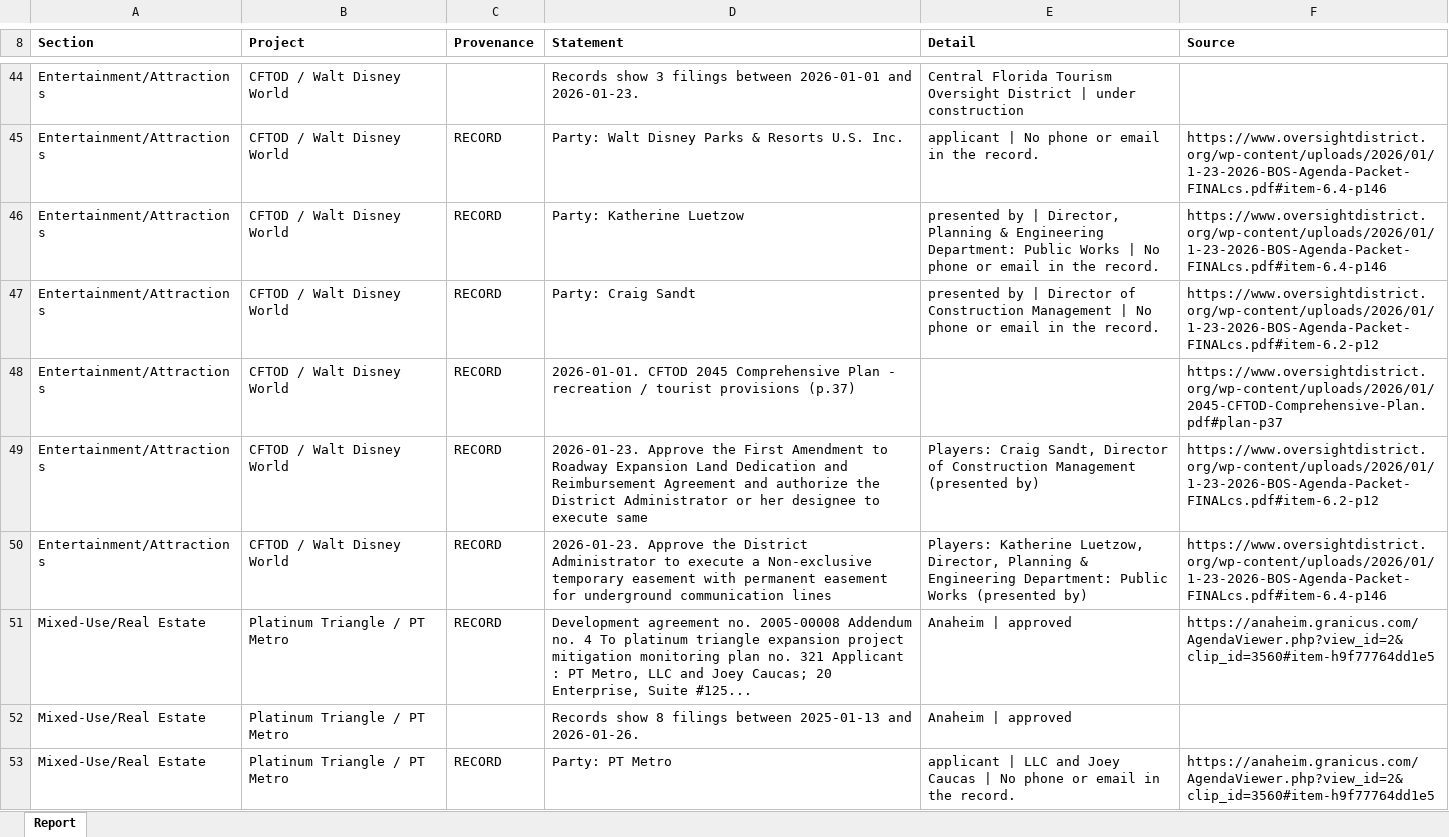
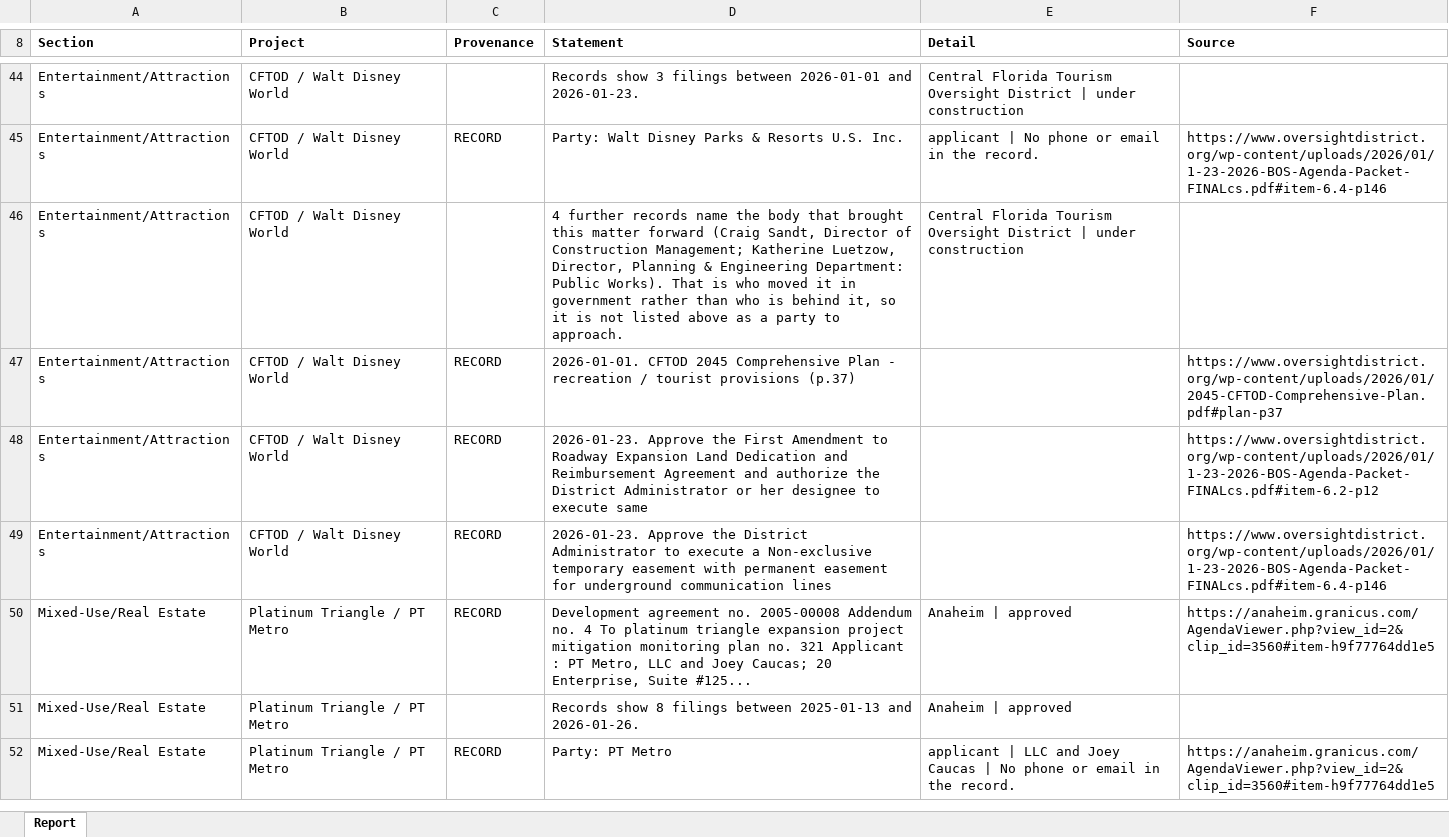
Before and after one commit to thor0417/philipkwong-agents, an Excel workbook: dashboard/e2e/shots/documents/full-report.xlsx, sheet Report, drawn as a sheet; only a part is shown, gaps mark what is left out; values as stored, in another font and other column widths than the file's, no borders; removed rows and columns are numbered as before the commit, all else as after; the diff covers the shown part only; the diff names each change by its address in the sheet, - before the commit and + after, or states it on an @@ line.

```diff
--- a/dashboard/e2e/shots/documents/full-report.xlsx (sheet Report)
+++ b/dashboard/e2e/shots/documents/full-report.xlsx (sheet Report)
-row 46: Entertainment/Attractions | CFTOD / Walt Disney World | RECORD | Party: Katherine Luetzow | presented by | Director, Planning & Engineering Department: Public Works | No phone or email in the record. | https://www.oversightdistrict.org/wp-content/uploads/2026/01/1-23-2026-BOS-Agenda-Packet-FINALcs.pdf#item-6.4-p146
-C46 (Provenance): RECORD
+C46 (Provenance): (empty)
-D46 (Statement): Party: Craig Sandt
+D46 (Statement): 4 further records name the body that brought this matter forward (Craig Sandt, Director of Construction Management; Katherine Luetzow, Director, Planning & Engineering Department: Public Works). That is who moved it in government rather than who is behind it, so it is not listed above as a party to approach.
-E46 (Detail): presented by | Director of Construction Management | No phone or email in the record.
+E46 (Detail): Central Florida Tourism Oversight District | under construction
-F46 (Source): https://www.oversightdistrict.org/wp-content/uploads/2026/01/1-23-2026-BOS-Agenda-Packet-FINALcs.pdf#item-6.2-p12
+F46 (Source): (empty)
-E48 (Detail): Players: Craig Sandt, Director of Construction Management (presented by)
+E48 (Detail): (empty)
-E49 (Detail): Players: Katherine Luetzow, Director, Planning & Engineering Department: Public Works (presented by)
+E49 (Detail): (empty)
```
Also changed, not shown: 2 added rows, 2 removed rows and 9 edited cells elsewhere in this sheet, 18 other files.
